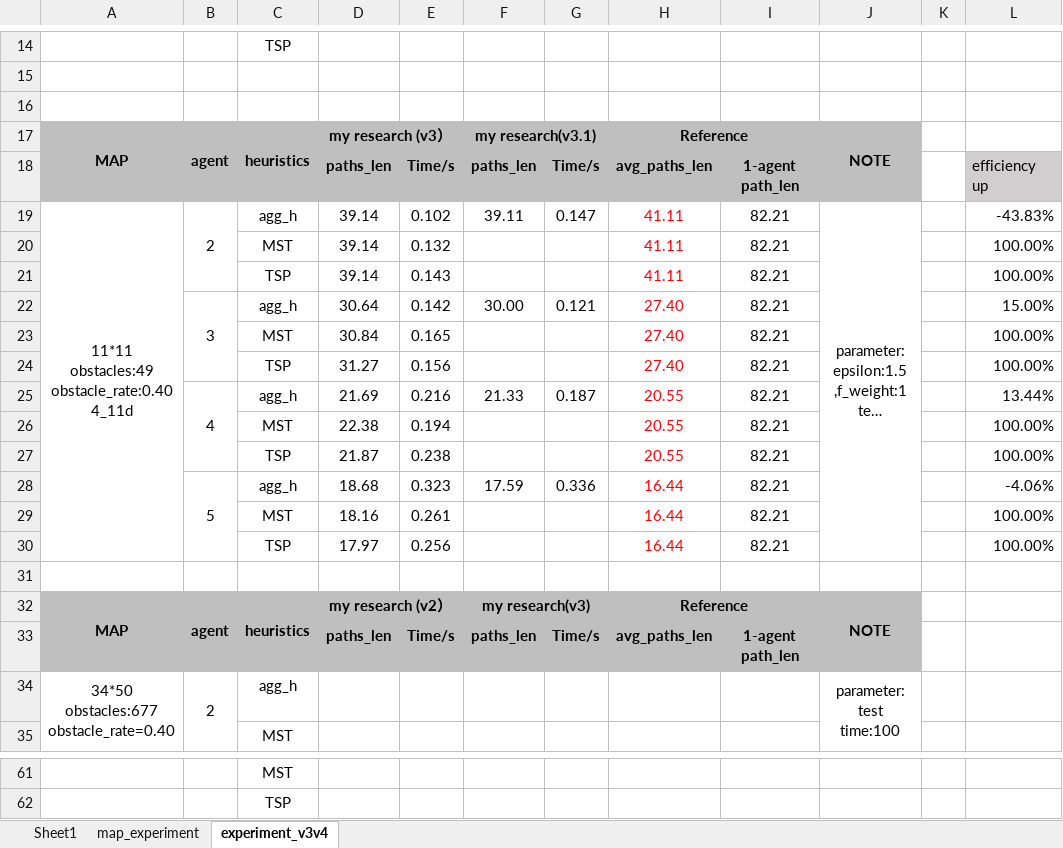
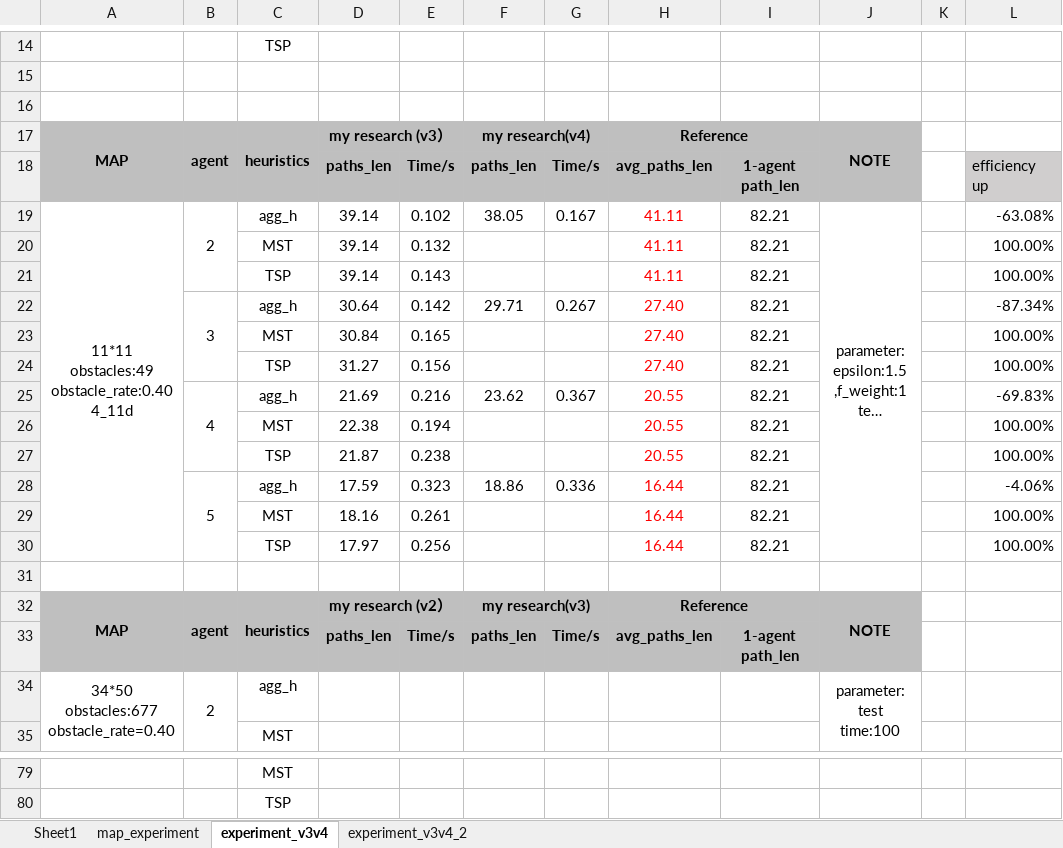
Before and after one commit to lgt494371725/Research, an Excel workbook: master_research/test_result.xlsx, sheet experiment_v3v4, drawn as a sheet; only a part is shown, gaps mark what is left out; long unchanged cells end in …; values as stored, in another font and other column widths than the file's, no borders; conditional formats not drawn; the diff covers the shown part only; the diff names each change by its address in the sheet, - before the commit and + after, or states it on an @@ line.

```diff
--- a/master_research/test_result.xlsx (sheet experiment_v3v4)
+++ b/master_research/test_result.xlsx (sheet experiment_v3v4)
+sheet tab: experiment_v3v4_2
-F17: my research(v3.1)
+F17: my research(v4)
-F19: 39.11
+F19: 38.05
-G19: 0.147
+G19: 0.167
-L19: -43.83%
+L19: -63.08%
-F22: 30.00
+F22: 29.71
-G22: 0.121
+G22: 0.267
-L22: 15.00%
+L22: -87.34%
-F25: 21.33
+F25: 23.62
-G25: 0.187
+G25: 0.367
-L25: 13.44%
+L25: -69.83%
-D28: 18.68
+D28: 17.59
-F28: 17.59
+F28: 18.86
```
Also changed, not shown: 18 added rows and merged cells elsewhere in this sheet, 7 other files.
